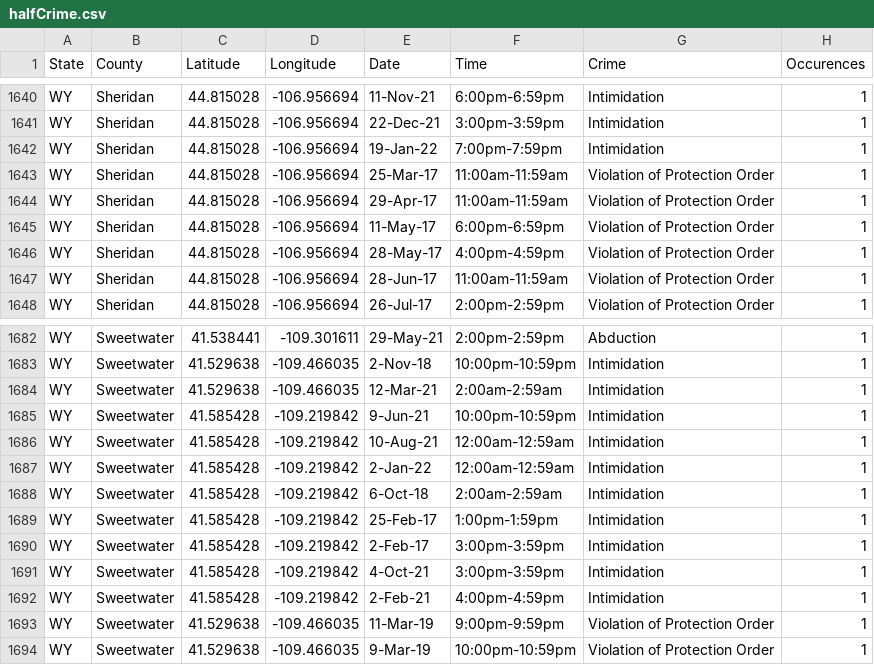
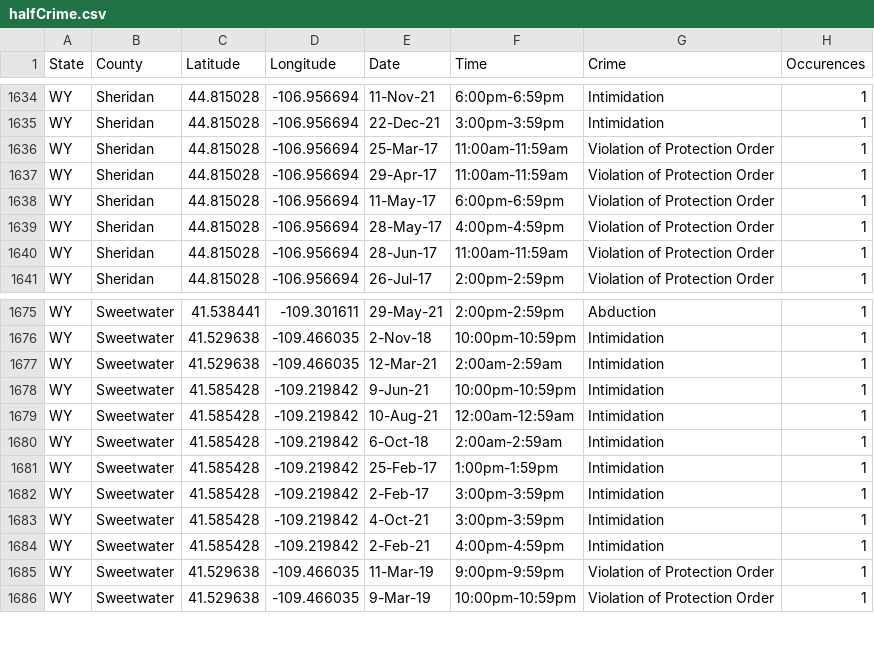
Before and after one commit to 2018chutson/HT-Solutions, a CSV file: halfCrime.csv, drawn as a sheet; only a part is shown, gaps mark what is left out; the diff covers the shown part only; the diff names each change by its address in the sheet, - before the commit and + after, or states it on an @@ line.

```diff
--- a/halfCrime.csv
+++ b/halfCrime.csv
-row 1642: WY | Sheridan | 44.815028 | -106.956694 | 19-Jan-22 | 7:00pm-7:59pm | Intimidation | 1
-row 1687: WY | Sweetwater | 41.585428 | -109.219842 | 2-Jan-22 | 12:00am-12:59am | Intimidation | 1
```
Also changed, not shown: 6 removed rows elsewhere in this file, PredictionTemplate.csv, 11 other files.
